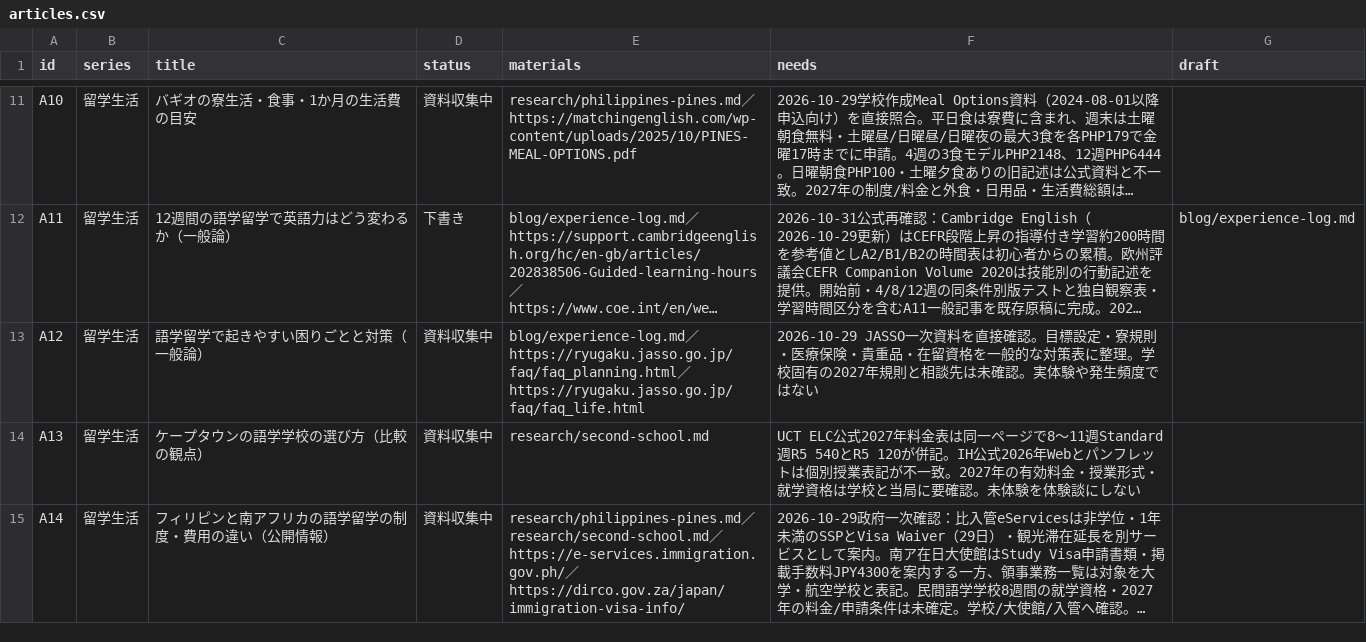
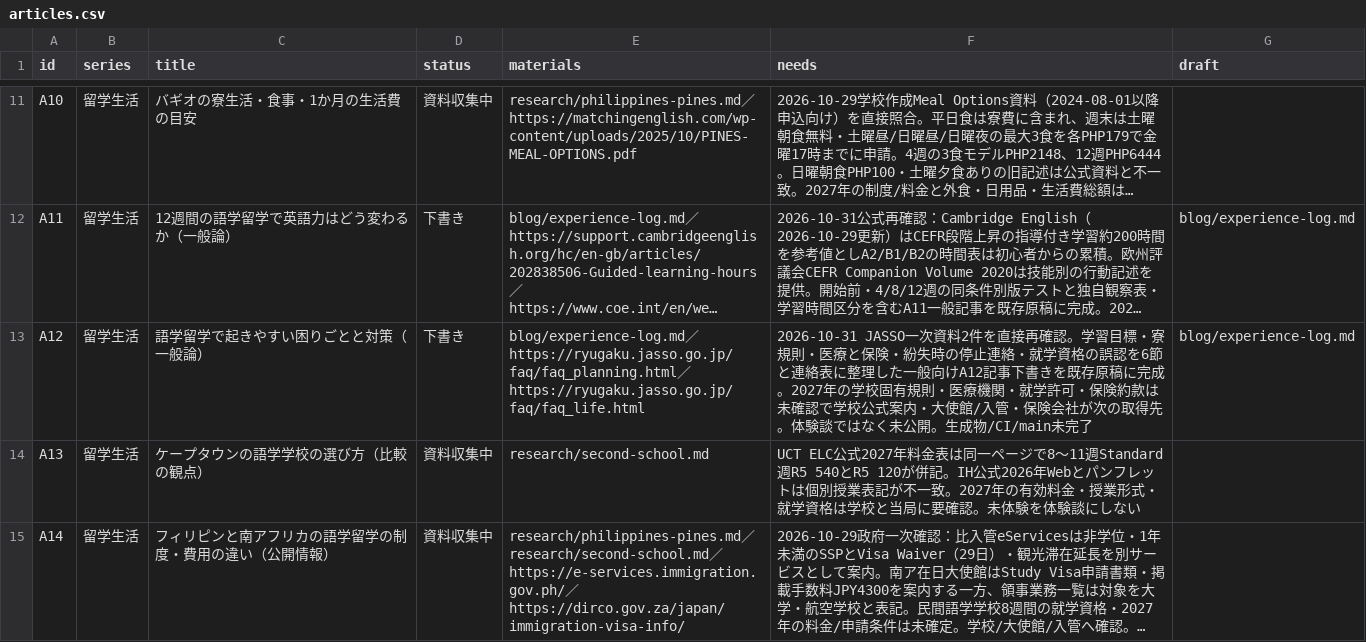
Before and after one commit to Rikkyhub/studying-abroad, a CSV file: data/articles.csv, drawn as a sheet; only a part is shown, gaps mark what is left out; long unchanged cells end in …; the diff names each change by its address in the sheet, - before the commit and + after, or states it on an @@ line.

Commit message:
data: advance A12 article from research to completed draft

```diff
--- a/data/articles.csv
+++ b/data/articles.csv
-D13 (status): 資料収集中
+D13 (status): 下書き
-F13 (needs): 2026-10-29 JASSO一次資料を直接確認。目標設定・寮規則・医療保険・貴重品・在留資格を一般的な対策表に整理。学校固有の2027年規則と相談先は未確認。実体験や発生頻度ではない
+F13 (needs): 2026-10-31 JASSO一次資料2件を直接再確認。学習目標・寮規則・医療と保険・紛失時の停止連絡・就学資格の誤認を6節と連絡表に整理した一般向けA12記事下書きを既存原稿に完成。2027年の学校固有規則・医療機関・就学許可・保険約款は未確認で学校公式案内・大使館/入管・保険会社が次の取得先。体験談ではなく未公開。生成物/CI/main未完了
-G13 (draft): (empty)
+G13 (draft): blog/experience-log.md
```
